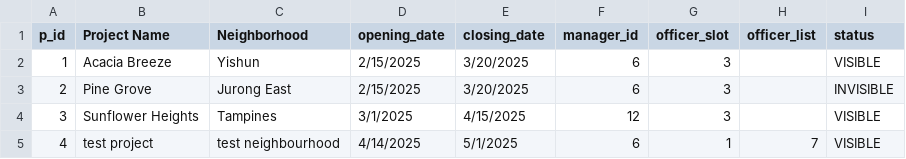
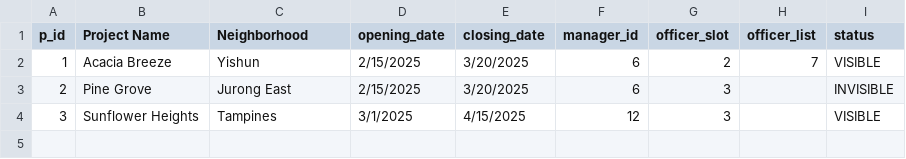
Before and after one commit to ngzhiwei517/SC2002-SCE2-Group-5, a CSV file: out/production/btoSystem/ProjectList.csv, drawn as a sheet.

```diff
--- a/out/production/btoSystem/ProjectList.csv
+++ b/out/production/btoSystem/ProjectList.csv
@@ -1,5 +1,4 @@
 p_id,Project Name,Neighborhood,opening_date,closing_date,manager_id,officer_slot,officer_list,status
-1,Acacia Breeze,Yishun,2/15/2025,3/20/2025,6,3,"",VISIBLE
+1,Acacia Breeze,Yishun,2/15/2025,3/20/2025,6,2,"7",VISIBLE
 2,Pine Grove,Jurong East,2/15/2025,3/20/2025,6,3,"",INVISIBLE
 3,Sunflower Heights,Tampines,3/1/2025,4/15/2025,12,3,"",VISIBLE
-4,test project,test neighbourhood,4/14/2025,5/1/2025,6,1,"7",VISIBLE
```
Also changed, not shown: btoSystem/data/ApplicantList.csv, btoSystem/data/ProjectList.csv, 15 other files.
